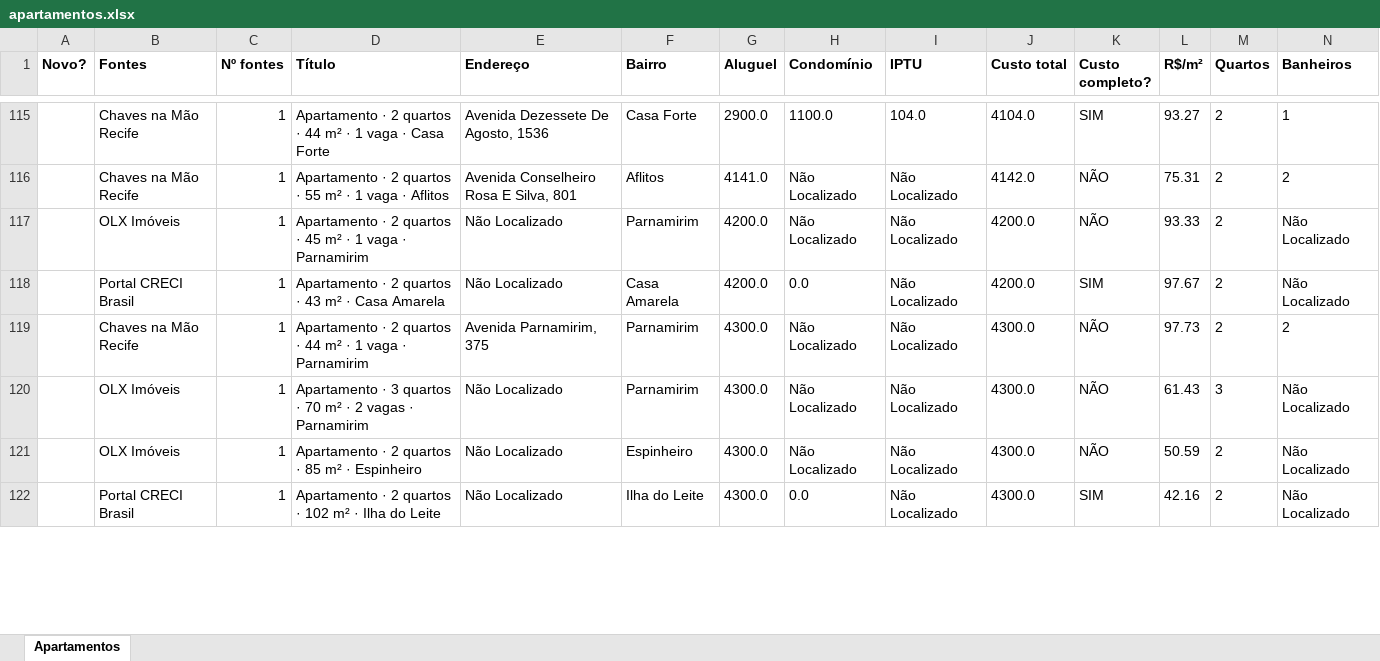
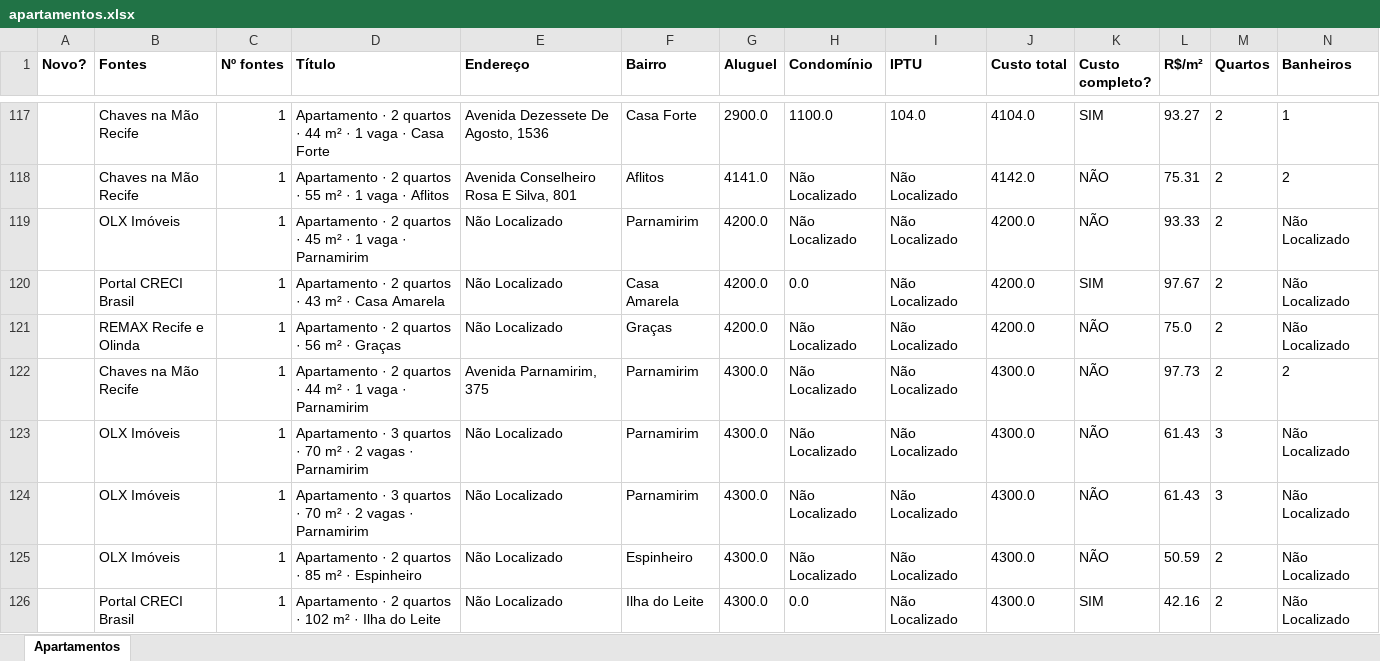
Before and after one commit to jlfig13/busca-imovel, an Excel workbook: saida/apartamentos.xlsx, sheet Apartamentos, drawn as a sheet; only a part is shown, gaps mark what is left out; values as stored, in another font and other column widths than the file's, no borders; rows hold the shown columns only; the diff covers the shown part only; the diff names each change by its address in the sheet, - before the commit and + after, or states it on an @@ line.

```diff
--- a/saida/apartamentos.xlsx (sheet Apartamentos)
+++ b/saida/apartamentos.xlsx (sheet Apartamentos)
+row 121:  | REMAX Recife e Olinda | 1 | Apartamento · 2 quartos · 56 m² · Graças | Não Localizado | Graças | 4200.0 | Não Localizado | Não Localizado | 4200.0 | NÃO | 75.0 | 2 | Não Localizado
+row 123:  | OLX Imóveis | 1 | Apartamento · 3 quartos · 70 m² · 2 vagas · Parnamirim | Não Localizado | Parnamirim | 4300.0 | Não Localizado | Não Localizado | 4300.0 | NÃO | 61.43 | 3 | Não Localizado
```
Also changed, not shown: 37 added rows, 35 removed rows and 126 edited cells elsewhere in this sheet, 1 other file.
